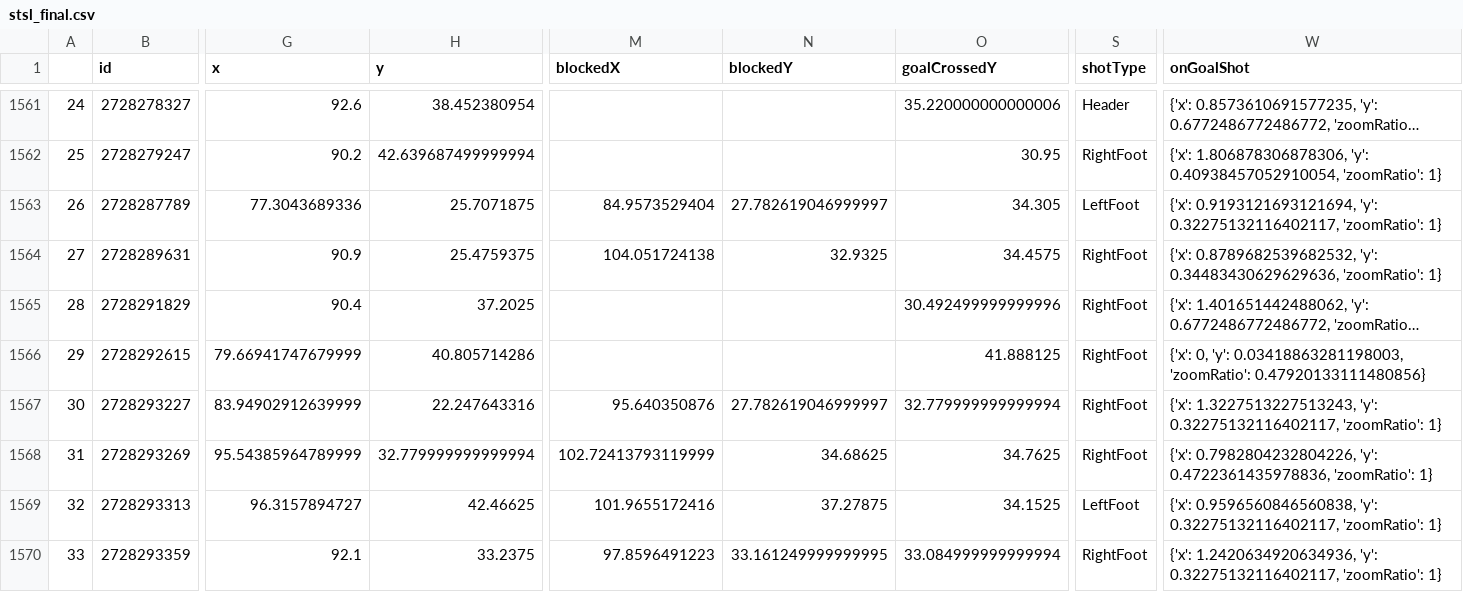
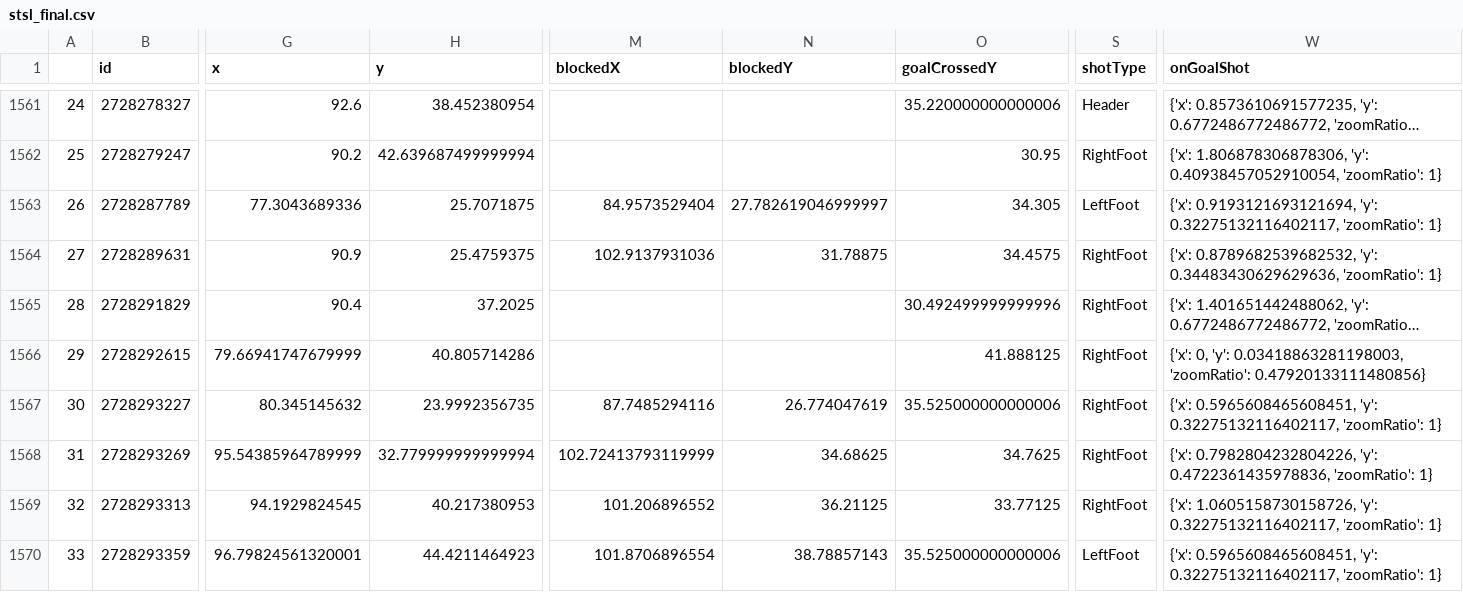
Before and after one commit to kovacs5/fotmob_csv, a CSV file: stsl_final.csv, drawn as a sheet; only a part is shown, gaps mark what is left out; long unchanged cells end in …; the diff covers the shown part only; the diff names each change by its address in the sheet, - before the commit and + after, or states it on an @@ line.

```diff
--- a/stsl_final.csv
+++ b/stsl_final.csv
-M1564 (blockedX): 104.051724138
+M1564 (blockedX): 102.9137931036
-N1564 (blockedY): 32.9325
+N1564 (blockedY): 31.78875
-G1567 (x): 83.94902912639999
+G1567 (x): 80.345145632
-H1567 (y): 22.247643316
+H1567 (y): 23.9992356735
-M1567 (blockedX): 95.640350876
+M1567 (blockedX): 87.7485294116
-N1567 (blockedY): 27.782619046999997
+N1567 (blockedY): 26.774047619
-O1567 (goalCrossedY): 32.779999999999994
+O1567 (goalCrossedY): 35.525000000000006
-W1567 (onGoalShot): {'x': 1.3227513227513243, 'y': 0.32275132116402117,…
+W1567 (onGoalShot): {'x': 0.5965608465608451, 'y': 0.32275132116402117,…
-G1569 (x): 96.3157894727
+G1569 (x): 94.1929824545
-H1569 (y): 42.46625
+H1569 (y): 40.217380953
-M1569 (blockedX): 101.9655172416
+M1569 (blockedX): 101.206896552
-N1569 (blockedY): 37.27875
+N1569 (blockedY): 36.21125
-O1569 (goalCrossedY): 34.1525
+O1569 (goalCrossedY): 33.77125
-S1569 (shotType): LeftFoot
+S1569 (shotType): RightFoot
-W1569 (onGoalShot): {'x': 0.9596560846560838, 'y': 0.32275132116402117,…
+W1569 (onGoalShot): {'x': 1.0605158730158726, 'y': 0.32275132116402117,…
-G1570 (x): 92.1
+G1570 (x): 96.79824561320001
-H1570 (y): 33.2375
+H1570 (y): 44.4211464923
-M1570 (blockedX): 97.8596491223
+M1570 (blockedX): 101.8706896554
-N1570 (blockedY): 33.161249999999995
+N1570 (blockedY): 38.78857143
-O1570 (goalCrossedY): 33.084999999999994
+O1570 (goalCrossedY): 35.525000000000006
-S1570 (shotType): RightFoot
+S1570 (shotType): LeftFoot
-W1570 (onGoalShot): {'x': 1.2420634920634936, 'y': 0.32275132116402117,…
+W1570 (onGoalShot): {'x': 0.5965608465608451, 'y': 0.32275132116402117,…
```
Also changed, not shown: 2 edited cells elsewhere in this file.
